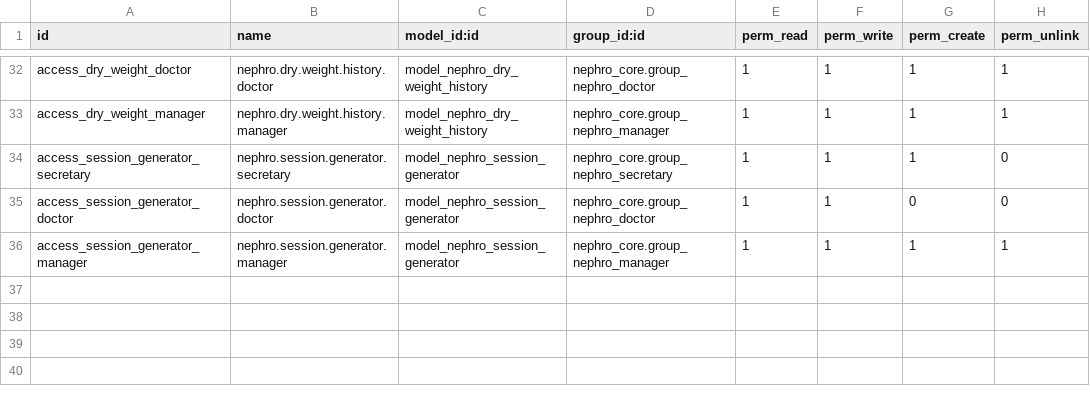
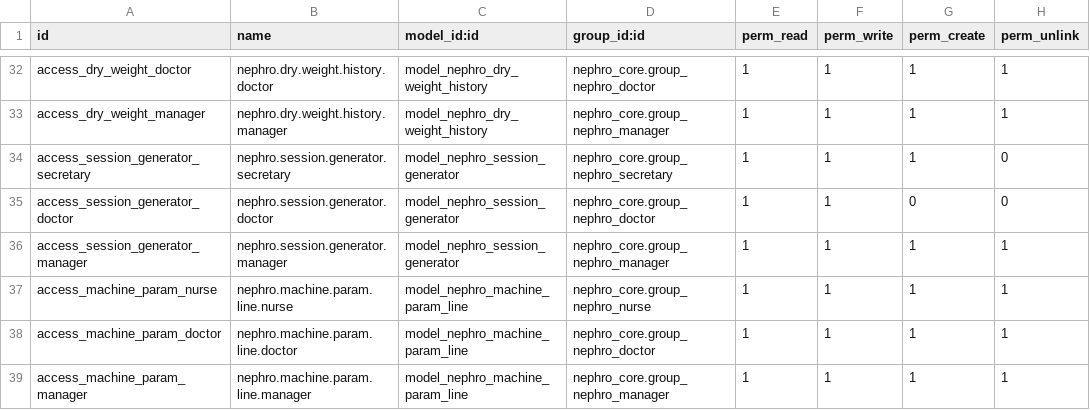
Before and after one commit to YoussouphNdiour/as-shafi-v2, a CSV file: nephro_dialysis/security/ir.model.access.csv, drawn as a sheet; only a part is shown, gaps mark what is left out; the diff names each change by its address in the sheet, - before the commit and + after, or states it on an @@ line.

```diff
--- a/nephro_dialysis/security/ir.model.access.csv
+++ b/nephro_dialysis/security/ir.model.access.csv
+row 37: access_machine_param_nurse | nephro.machine.param.line.nurse | model_nephro_machine_param_line | nephro_core.group_nephro_nurse | 1 | 1 | 1 | 1
+row 38: access_machine_param_doctor | nephro.machine.param.line.doctor | model_nephro_machine_param_line | nephro_core.group_nephro_doctor | 1 | 1 | 1 | 1
+row 39: access_machine_param_manager | nephro.machine.param.line.manager | model_nephro_machine_param_line | nephro_core.group_nephro_manager | 1 | 1 | 1 | 1
```
Also changed, not shown: 7 other files.
